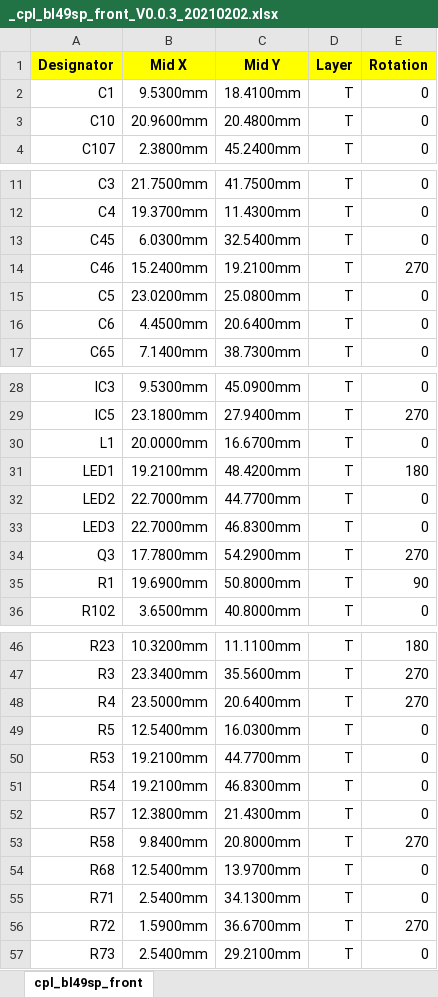
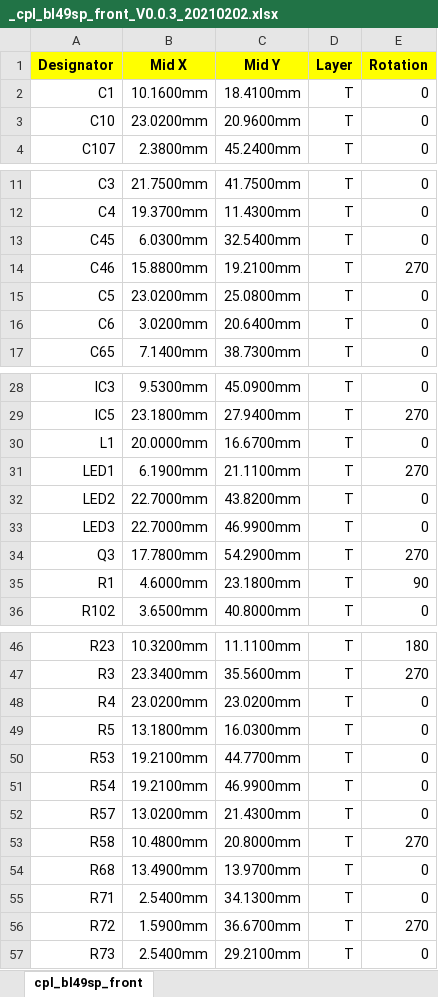
Before and after one commit to oelprinz-org/BL49SP, an Excel workbook: fabrication/V0.0.3/_cpl_bl49sp_front_V0.0.3_20210202.xlsx, sheet cpl_bl49sp_front, drawn as a sheet; only a part is shown, gaps mark what is left out; values as stored, in another font and other column widths than the file's, no borders; the diff covers the shown part only; the diff names each change by its address in the sheet, - before the commit and + after, or states it on an @@ line.

```diff
--- a/fabrication/V0.0.3/_cpl_bl49sp_front_V0.0.3_20210202.xlsx (sheet cpl_bl49sp_front)
+++ b/fabrication/V0.0.3/_cpl_bl49sp_front_V0.0.3_20210202.xlsx (sheet cpl_bl49sp_front)
-B2 (Mid X): 9.5300mm
+B2 (Mid X): 10.1600mm
-B3 (Mid X): 20.9600mm
+B3 (Mid X): 23.0200mm
-C3 (Mid Y): 20.4800mm
+C3 (Mid Y): 20.9600mm
-B14 (Mid X): 15.2400mm
+B14 (Mid X): 15.8800mm
-B16 (Mid X): 4.4500mm
+B16 (Mid X): 3.0200mm
-B31 (Mid X): 19.2100mm
+B31 (Mid X): 6.1900mm
-C31 (Mid Y): 48.4200mm
+C31 (Mid Y): 21.1100mm
-E31 (Rotation): 180
+E31 (Rotation): 270
-C32 (Mid Y): 44.7700mm
+C32 (Mid Y): 43.8200mm
-C33 (Mid Y): 46.8300mm
+C33 (Mid Y): 46.9900mm
-B35 (Mid X): 19.6900mm
+B35 (Mid X): 4.6000mm
-C35 (Mid Y): 50.8000mm
+C35 (Mid Y): 23.1800mm
-B48 (Mid X): 23.5000mm
+B48 (Mid X): 23.0200mm
-C48 (Mid Y): 20.6400mm
+C48 (Mid Y): 23.0200mm
-E48 (Rotation): 270
+E48 (Rotation): 0
-B49 (Mid X): 12.5400mm
+B49 (Mid X): 13.1800mm
-C51 (Mid Y): 46.8300mm
+C51 (Mid Y): 46.9900mm
-B52 (Mid X): 12.3800mm
+B52 (Mid X): 13.0200mm
-B53 (Mid X): 9.8400mm
+B53 (Mid X): 10.4800mm
-B54 (Mid X): 12.5400mm
+B54 (Mid X): 13.4900mm
```
Also changed, not shown: 5 edited cells elsewhere in this sheet, fabrication/V0.0.3/_bom_bl49sp_V0.0.3_20210202.xlsx, 1 other file.
